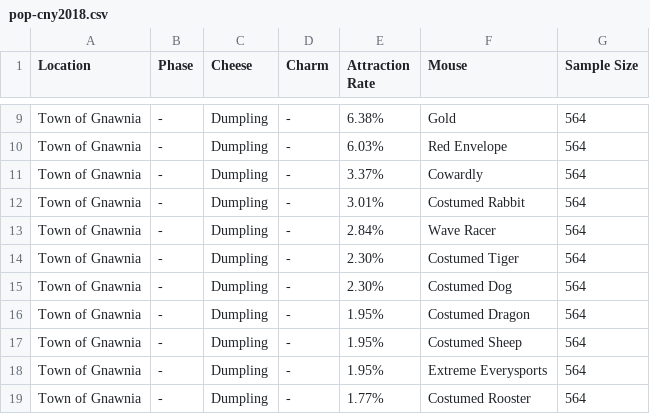
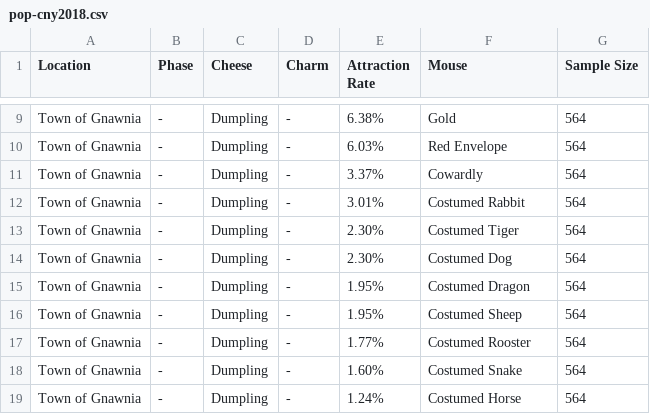
Before and after one commit to groupsky/MH-Tools, a CSV file: data/pop-cny2018.csv, drawn as a sheet; only a part is shown, gaps mark what is left out; the shorter side is filled out with more unchanged rows; the diff covers the shown part only.

```diff
--- a/data/pop-cny2018.csv
+++ b/data/pop-cny2018.csv
@@ -12,3 +12,2 @@
 "Town of Gnawnia","-","Dumpling","-","3.01%","Costumed Rabbit",564
-"Town of Gnawnia","-","Dumpling","-","2.84%","Wave Racer",564
 "Town of Gnawnia","-","Dumpling","-","2.30%","Costumed Tiger",564
@@ -17,3 +16,2 @@
 "Town of Gnawnia","-","Dumpling","-","1.95%","Costumed Sheep",564
-"Town of Gnawnia","-","Dumpling","-","1.95%","Extreme Everysports",564
 "Town of Gnawnia","-","Dumpling","-","1.77%","Costumed Rooster",564
```
Also changed, not shown: 15 removed rows elsewhere in this file, data/mouse-wisdom.csv, data/populations.csv, 33 other files.
